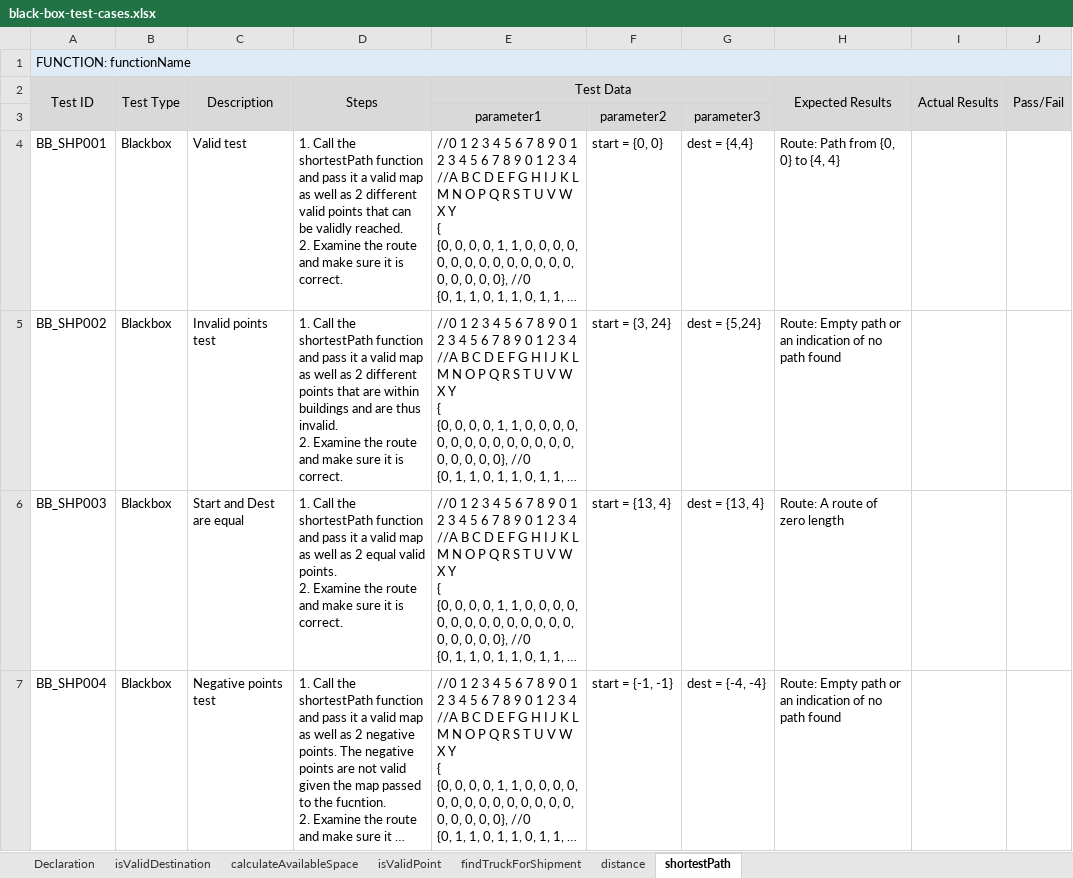
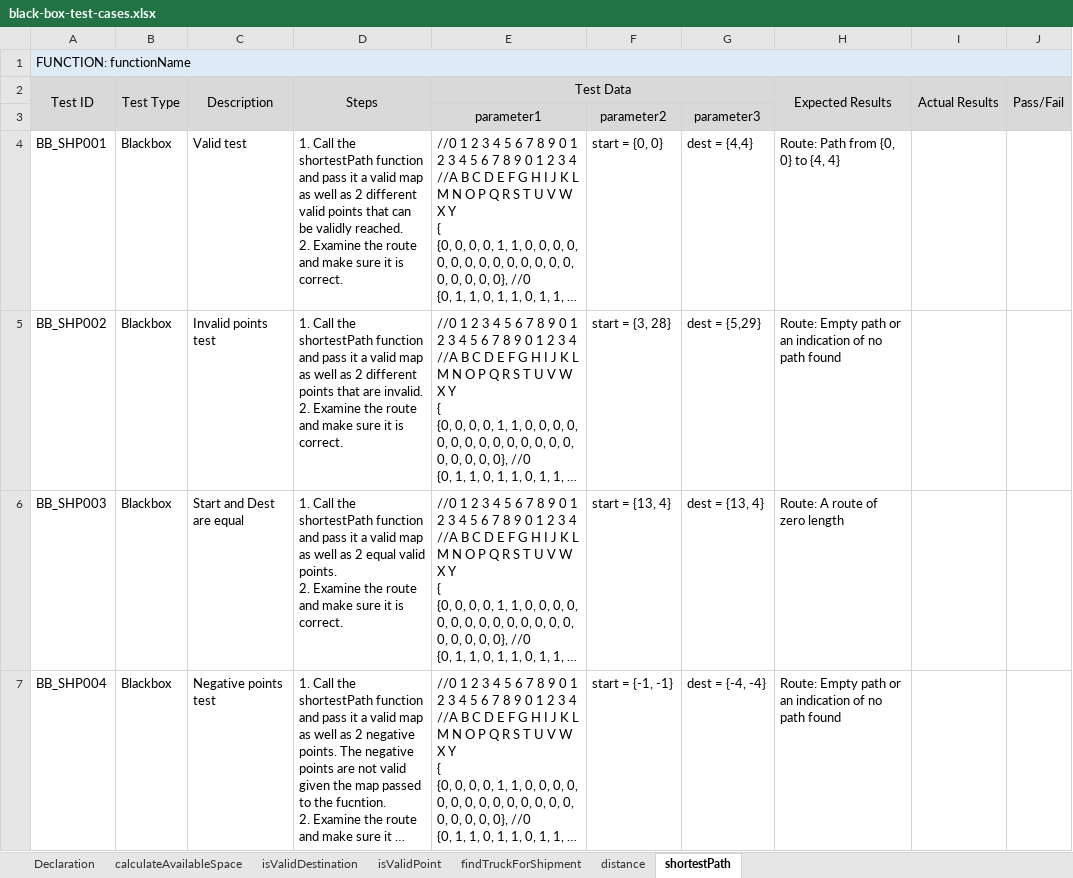
Before and after one commit to lucanovello/sft221-nbb, an Excel workbook: milestones/summer24--sft221-nbb-2/Documents/Testing/Tests Documents/Black Box Tests/black-box-test-cases.xlsx, sheet shortestPath, drawn as a sheet; long unchanged cells end in …; values as stored, in another font and other column widths than the file's, no borders; ↵ is a line break in a cell; the diff names each change by its address in the sheet, - before the commit and + after, or states it on an @@ line.

```diff
--- a/milestones/summer24--sft221-nbb-2/Documents/Testing/Tests Documents/Black Box Tests/black-box-test-cases.xlsx (sheet shortestPath)
+++ b/milestones/summer24--sft221-nbb-2/Documents/Testing/Tests Documents/Black Box Tests/black-box-test-cases.xlsx (sheet shortestPath)
@@ sheet tab order changed: Declaration | calculateAvailableSpace | isValidDestination | isValidPoint | findTruckForShipment | distance | shortestPath @@
-D5: …that are within buildings and are thus invalid. ↵ 2.…
+D5: …that are invalid. ↵ 2.…
-F5: start = {3, 24}
+F5: start = {3, 28}
-G5: dest = {5,24}
+G5: dest = {5,29}
```
Also changed, not shown: sheet isValidDestination, sheet findTruckForShipment, milestones/summer24--sft221-nbb-2/Documents/Testing/Tests Documents/White Box Tests/white-box-test-cases.xlsx, 5 other files.
